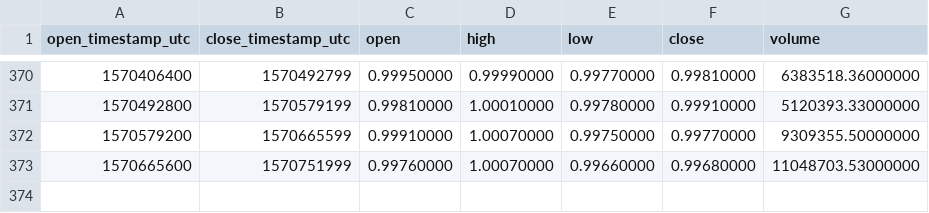
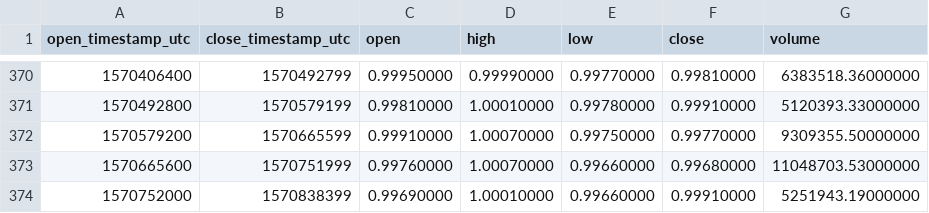
Before and after one commit to cryptobigbro/binance-PAXUSDT, a CSV file: binance-PAXUSDT-1d.csv, drawn as a sheet; only a part is shown, gaps mark what is left out; the diff names each change by its address in the sheet, - before the commit and + after, or states it on an @@ line.

```diff
--- a/binance-PAXUSDT-1d.csv
+++ b/binance-PAXUSDT-1d.csv
+row 374: 1570752000 | 1570838399 | 0.99690000 | 1.00010000 | 0.99660000 | 0.99910000 | 5251943.19000000
```
Also changed, not shown: binance-PAXUSDT-1h.csv.
